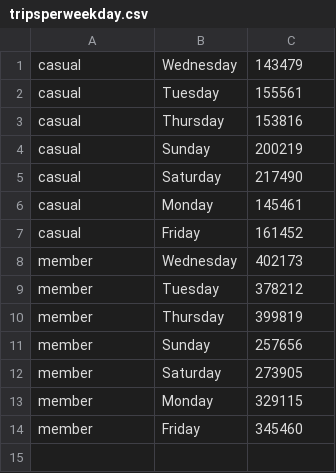
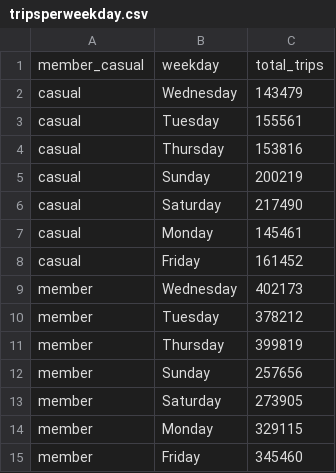
Before and after one commit to Mvviggi/Bike-Share-case-study, a CSV file: Files/tripsperweekday.csv, drawn as a sheet.

```diff
--- a/Files/tripsperweekday.csv
+++ b/Files/tripsperweekday.csv
@@ -1 +1,2 @@
+member_casual,weekday,total_trips
 casual,Wednesday,143479
```
Also changed, not shown: Files/AVG_trip_duration_weekday.csv, Files/monthly_median_triplength.csv, 5 other files.
